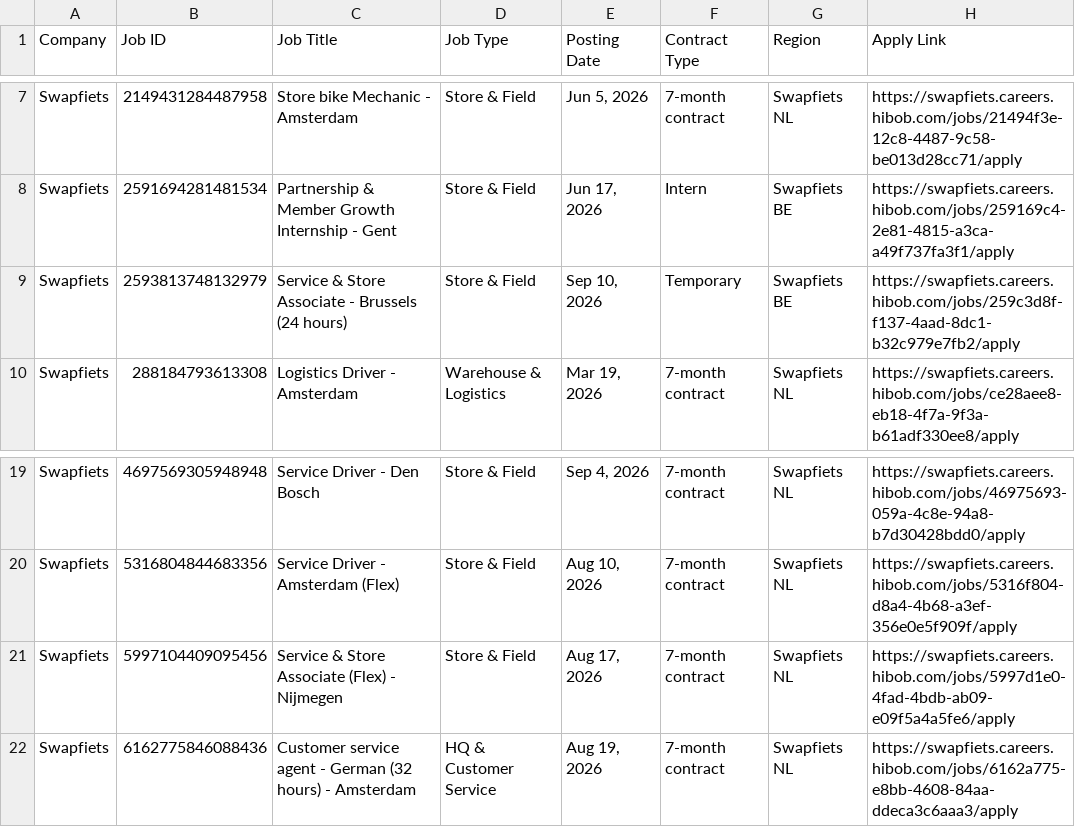
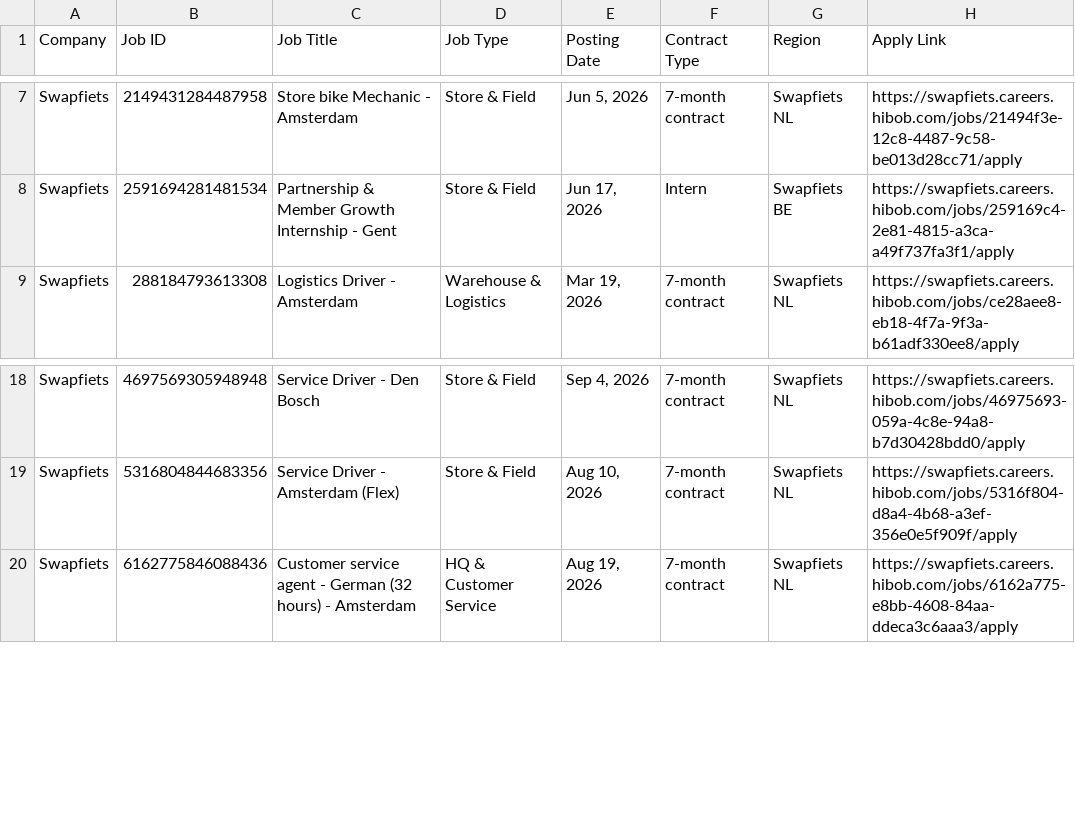
Before and after one commit to rakshit3549/jobpage, a CSV file: scraped_jobs_list.csv, drawn as a sheet; only a part is shown, gaps mark what is left out.

```diff
--- a/scraped_jobs_list.csv
+++ b/scraped_jobs_list.csv
@@ -8,3 +8,2 @@ Swapfiets,2149431284487958,Store bike Mechanic - Amsterdam,Store & Field,"Jun 5,
 Swapfiets,2591694281481534,Partnership & Member Growth Internship - Gent,Store & Field,"Jun 17, 2026",Intern,Swapfiets BE,https://swapfiets.careers.hibob.com/jobs/259169c4-2e81-4815-a3ca-a49f737fa3f1/apply
-Swapfiets,2593813748132979,Service & Store Associate - Brussels (24 hours),Store & Field,"Sep 10, 2026",Temporary,Swapfiets BE,https://swapfiets.careers.hibob.com/jobs/259c3d8f-f137-4aad-8dc1-b32c979e7fb2/apply
 Swapfiets,288184793613308,Logistics Driver - Amsterdam,Warehouse & Logistics,"Mar 19, 2026",7-month contract,Swapfiets NL,https://swapfiets.careers.hibob.com/jobs/ce28aee8-eb18-4f7a-9f3a-b61adf330ee8/apply
@@ -20,3 +19,2 @@ Swapfiets,4697569305948948,Service Driver - Den Bosch,Store & Field,"Sep 4, 2026
 Swapfiets,5316804844683356,Service Driver - Amsterdam (Flex),Store & Field,"Aug 10, 2026",7-month contract,Swapfiets NL,https://swapfiets.careers.hibob.com/jobs/5316f804-d8a4-4b68-a3ef-356e0e5f909f/apply
-Swapfiets,5997104409095456,Service & Store Associate (Flex) - Nijmegen,Store & Field,"Aug 17, 2026",7-month contract,Swapfiets NL,https://swapfiets.careers.hibob.com/jobs/5997d1e0-4fad-4bdb-ab09-e09f5a4a5fe6/apply
 Swapfiets,6162775846088436,Customer service agent - German (32 hours) - Amsterdam,HQ & Customer Service,"Aug 19, 2026",7-month contract,Swapfiets NL,https://swapfiets.careers.hibob.com/jobs/6162a775-e8bb-4608-84aa-ddeca3c6aaa3/apply
```
